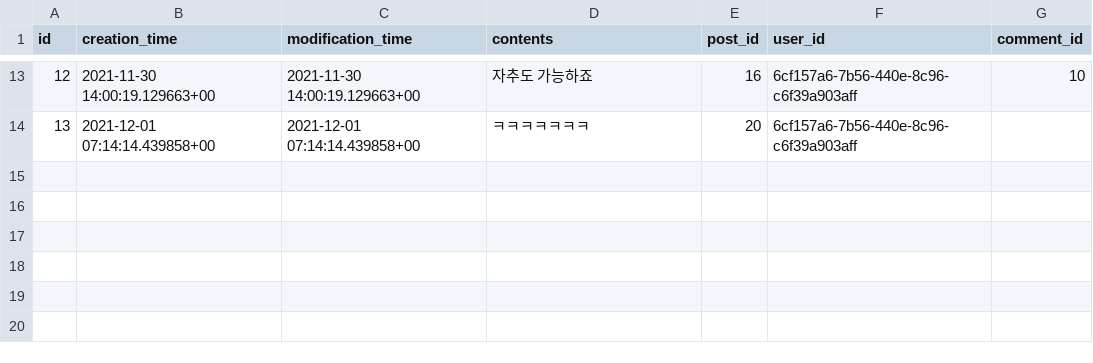
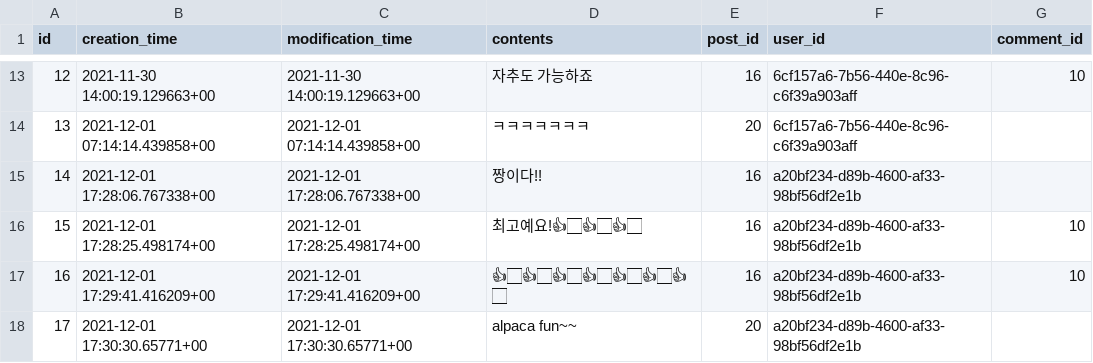
Before and after one commit to gwak2837/alpaca-salon-backend, a CSV file: database/data/prod/public.comment.csv, drawn as a sheet; only a part is shown, gaps mark what is left out; the diff names each change by its address in the sheet, - before the commit and + after, or states it on an @@ line.

Commit message:
Update production data

```diff
--- a/database/data/prod/public.comment.csv
+++ b/database/data/prod/public.comment.csv
+row 15: 14 | 2021-12-01 17:28:06.767338+00 | 2021-12-01 17:28:06.767338+00 | 짱이다!! | 16 | a20bf234-d89b-4600-af33-98bf56df2e1b
+row 16: 15 | 2021-12-01 17:28:25.498174+00 | 2021-12-01 17:28:25.498174+00 | 최고예요!👍🏻👍🏻👍🏻 | 16 | a20bf234-d89b-4600-af33-98bf56df2e1b | 10
+row 17: 16 | 2021-12-01 17:29:41.416209+00 | 2021-12-01 17:29:41.416209+00 | 👍🏻👍🏻👍🏻👍🏻👍🏻👍🏻👍🏻 | 16 | a20bf234-d89b-4600-af33-98bf56df2e1b | 10
+row 18: 17 | 2021-12-01 17:30:30.65771+00 | 2021-12-01 17:30:30.65771+00 | alpaca fun~~ | 20 | a20bf234-d89b-4600-af33-98bf56df2e1b
```
Also changed, not shown: database/data/prod/public.post.csv, database/data/prod/public.user_x_liked_comment.csv.
